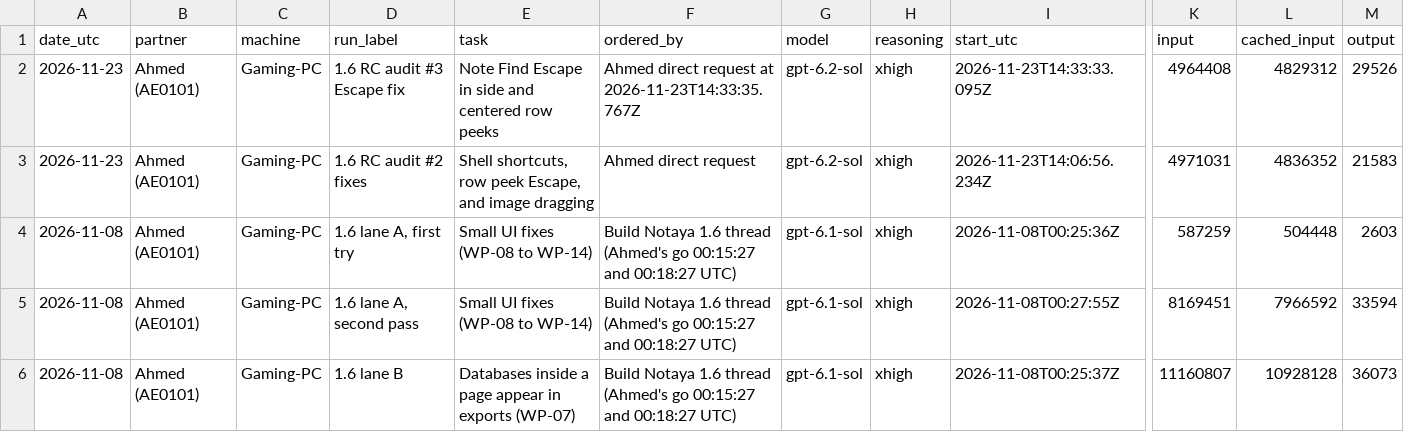
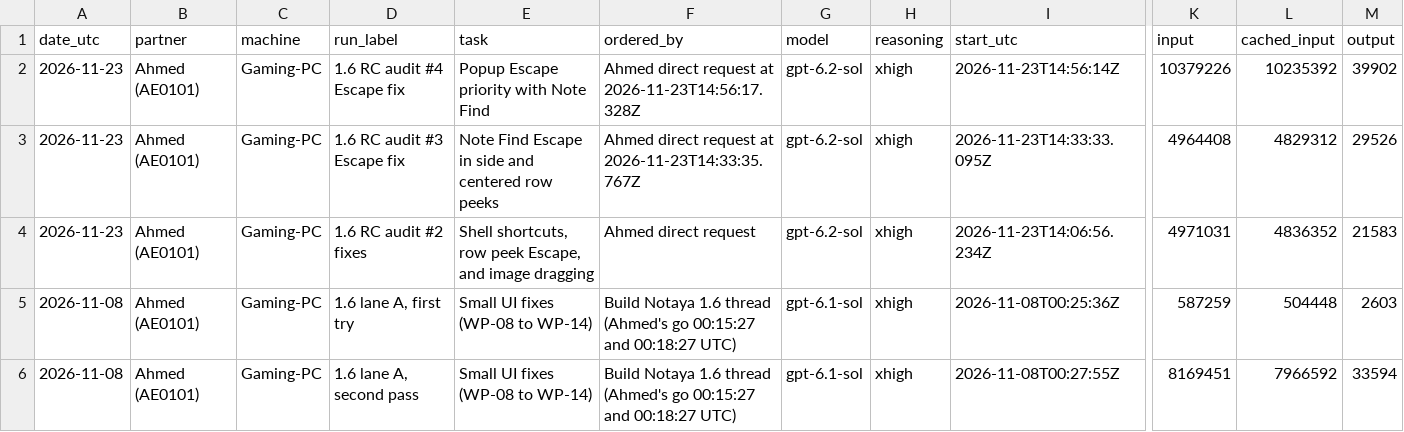
Before and after one commit to CipherVaults/Notaya, a CSV file: docs/ledger/codex-runs.csv, drawn as a sheet; only a part is shown, gaps mark what is left out; the shorter side is filled out with more unchanged rows; rows hold the shown columns only; the diff names each change by its address in the sheet, - before the commit and + after, or states it on an @@ line.

Commit message:
Give open editor menus the first Escape
Why
A block menu could leave focus in the editor or on its grip. Escape
then closed Find or the row peek before dismissing the menu.

Changed
Find checks the document for open menus. Block options and the slash
menu handle Escape before the peek. Browser regressions cover the
Escape sequence in full-page, side-peek and centered-peek editors.

Checks
TypeScript and both builds passed. All three mock modes passed 184
checks each. Database UI passed 68 checks and database views passed 117.
Q1 passed 33 candidate cases, N3 passed 4 and Sticky passed 25.
The protected-path comparison matches the audited baseline.

Remaining
Independent review and live QA on the rebuilt Windows package.

```diff
--- a/docs/ledger/codex-runs.csv
+++ b/docs/ledger/codex-runs.csv
+row 2: 2026-11-23 | Ahmed (AE0101) | Gaming-PC | 1.6 RC audit #4 Escape fix | Popup Escape priority with Note Find | Ahmed direct request at 2026-11-23T14:56:17.328Z | gpt-6.2-sol | xhigh | 2026-11-23T14:56:14Z | 10379226 | 10235392 | 39902
```
Also changed, not shown: 11 other files.
